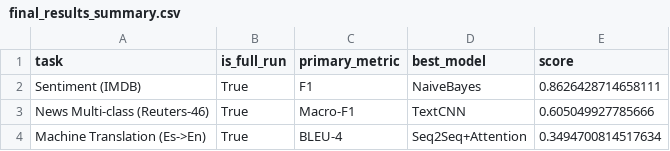
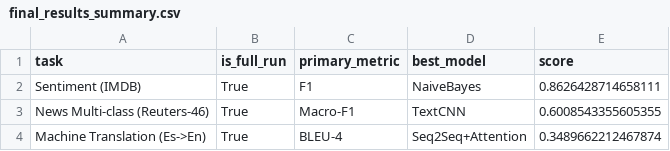
Before and after one commit to wenjingluo11-spec/Graduation-Design, a CSV file: final_results_summary.csv, drawn as a sheet.

Commit message:
chore: experiment harness, final summary, and gitignore updates
- run_all_full.sh: 一键完整跑全套实验脚本(11.5 小时通跑)
- final_results_summary.csv: summarize_final_results.py 输出
- outputs_audit_report.txt: audit_outputs.py 输出 (Status: OK)
- .gitignore: 忽略 run_logs/ 和 outputs_lc_*/(学习曲线临时产物,
  约 600MB; 已归档到 supplementary_outputs/learning_curve/)

```diff
--- a/final_results_summary.csv
+++ b/final_results_summary.csv
@@ -2,3 +2,3 @@
 Sentiment (IMDB),True,F1,NaiveBayes,0.8626428714658111
-News Multi-class (Reuters-46),True,Macro-F1,TextCNN,0.605049927785666
-Machine Translation (Es->En),True,BLEU-4,Seq2Seq+Attention,0.3494700814517634
+News Multi-class (Reuters-46),True,Macro-F1,TextCNN,0.6008543355605355
+Machine Translation (Es->En),True,BLEU-4,Seq2Seq+Attention,0.3489662212467874
```
Also changed, not shown: 2 other files.
